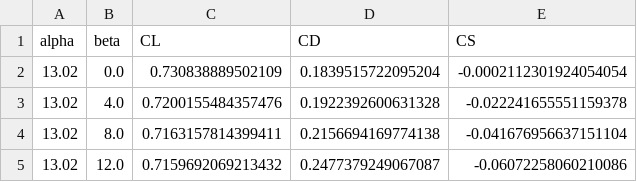
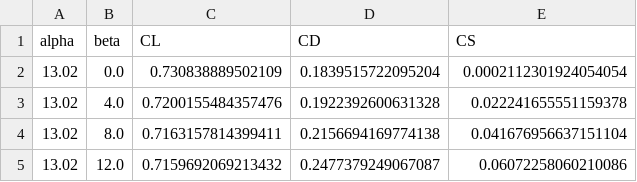
Before and after one commit to awegroup/TUDELFT_V3_KITE, a CSV file: data/aerodynamic/3D/CFD_RANS_Re1e5_beta_sweep_alpha_13_Vire2022_CorrectedByPoland2025.csv, drawn as a sheet.

```diff
--- a/data/aerodynamic/3D/CFD_RANS_Re1e5_beta_sweep_alpha_13_Vire2022_CorrectedByPoland2025.csv
+++ b/data/aerodynamic/3D/CFD_RANS_Re1e5_beta_sweep_alpha_13_Vire2022_CorrectedByPoland2025.csv
@@ -1,5 +1,5 @@
 alpha,beta,CL,CD,CS
-13.02,0.0,0.730838889502109,0.1839515722095204,-0.0002112301924054054
-13.02,4.0,0.7200155484357476,0.1922392600631328,-0.022241655551159378
-13.02,8.0,0.7163157814399411,0.2156694169774138,-0.041676956637151104
-13.02,12.0,0.7159692069213432,0.2477379249067087,-0.06072258060210086
+13.02,0.0,0.730838889502109,0.1839515722095204,0.0002112301924054054
+13.02,4.0,0.7200155484357476,0.1922392600631328,0.022241655551159378
+13.02,8.0,0.7163157814399411,0.2156694169774138,0.041676956637151104
+13.02,12.0,0.7159692069213432,0.2477379249067087,0.06072258060210086
```
Also changed, not shown: data/aerodynamic/3D/CFD_RANS_Re15e6_beta_sweep_alpha_13_Vire2022_CorrectedByPoland2025.csv, data/aerodynamic/3D/CFD_RANS_Re1e6_beta_sweep_alpha_13_Vire2022_CorrectedByPoland2025.csv, 3 other files.
